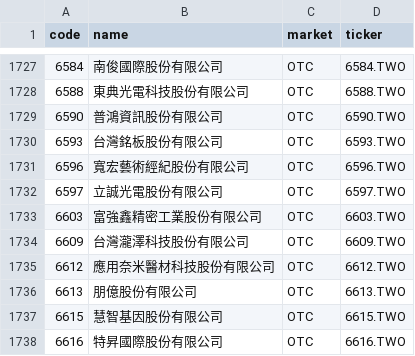
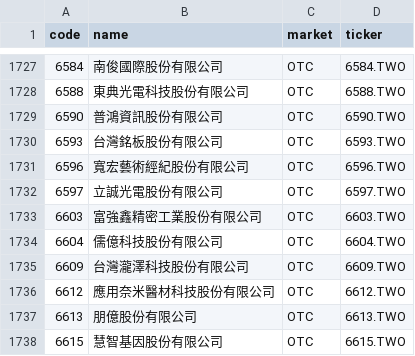
Before and after one commit to w2xg2022/twstock-alphabeta, a CSV file: data/stock_list.csv, drawn as a sheet; only a part is shown, gaps mark what is left out; the shorter side is filled out with more unchanged rows; the diff names each change by its address in the sheet, - before the commit and + after, or states it on an @@ line.

```diff
--- a/data/stock_list.csv
+++ b/data/stock_list.csv
+row 1734: 6604 | 儒億科技股份有限公司 | OTC | 6604.TWO
```
Also changed, not shown: docs/data/alphabeta.csv, 2 other files.
